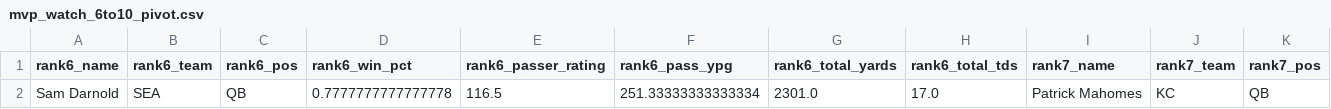
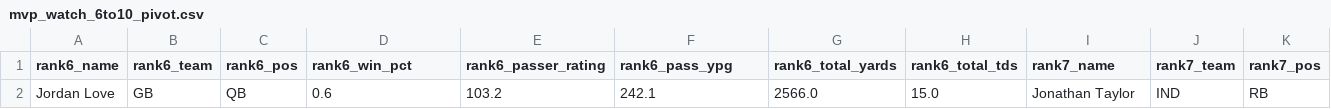
Before and after one commit to jeffwarr4/nfl-awards-predictor, a CSV file: outputs/mvp_watch_6to10_pivot.csv, drawn as a sheet; only a part is shown; removed rows and columns are numbered as before the commit, all else as after; rows hold the shown columns only; the diff names each change by its address in the sheet, - before the commit and + after, or states it on an @@ line.

```diff
--- a/outputs/mvp_watch_6to10_pivot.csv
+++ b/outputs/mvp_watch_6to10_pivot.csv
-row 2: Sam Darnold | SEA | QB | 0.7777777777777778 | 116.5 | 251.33333333333334 | 2301.0 | 17.0 | Patrick Mahomes | KC | QB
+row 2: Jordan Love | GB | QB | 0.6 | 103.2 | 242.1 | 2566.0 | 15.0 | Jonathan Taylor | IND | RB
```
Also changed, not shown: docs/outputs/mvp_predictions_2025_all.csv, outputs/mvp_predictions_2025_top5.csv, 1 other file.
